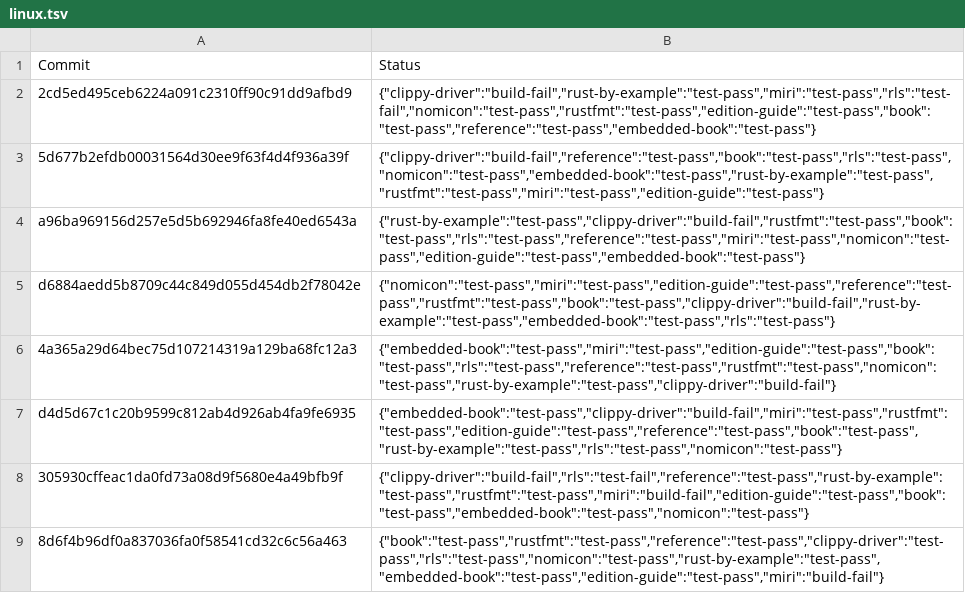
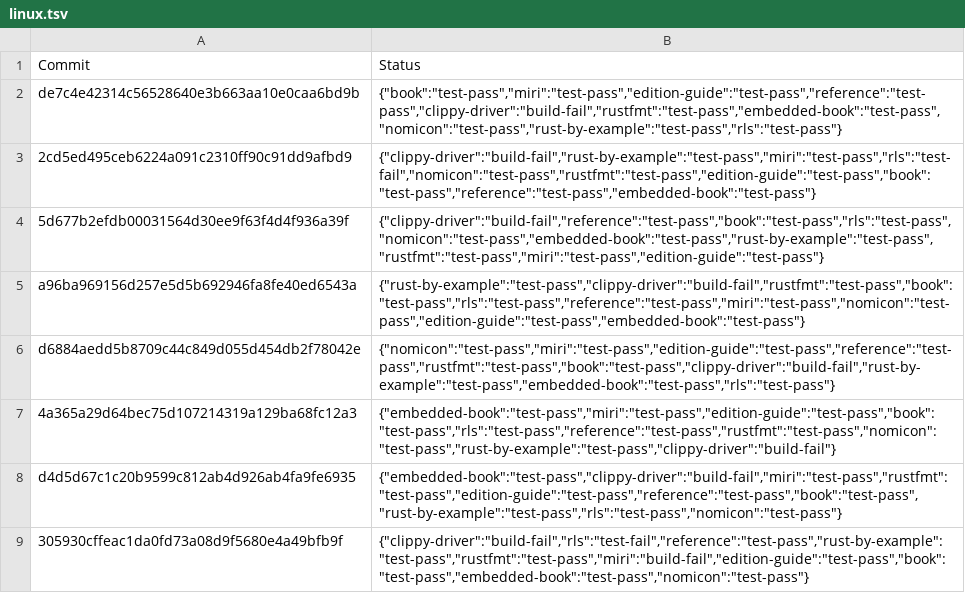
Before and after one commit to alexcrichton/rust-toolstate, a TSV file: history/linux.tsv, drawn as a sheet; only a part is shown; the shorter side is filled out with more unchanged rows.

Commit message:
(linux CI update)

```diff
--- a/history/linux.tsv
+++ b/history/linux.tsv
@@ -1,2 +1,3 @@
 Commit	Status
+de7c4e42314c56528640e3b663aa10e0caa6bd9b	{"book":"test-pass","miri":"test-pass","edition-guide":"test-pass","reference":"test-pass","clippy-driver":"build-fail","rustfmt":"test-pass","embedded-book":"test-pass","nomicon":"test-pass","rust-by-example":"test-pass","rls":"test-pass"}
 2cd5ed495ceb6224a091c2310ff90c91dd9afbd9	{"clippy-driver":"build-fail","rust-by-example":"test-pass","miri":"test-pass","rls":"test-fail","nomicon":"test-pass","rustfmt":"test-pass","edition-guide":"test-pass","book":"test-pass","reference":"test-pass","embedded-book":"test-pass"}
```
